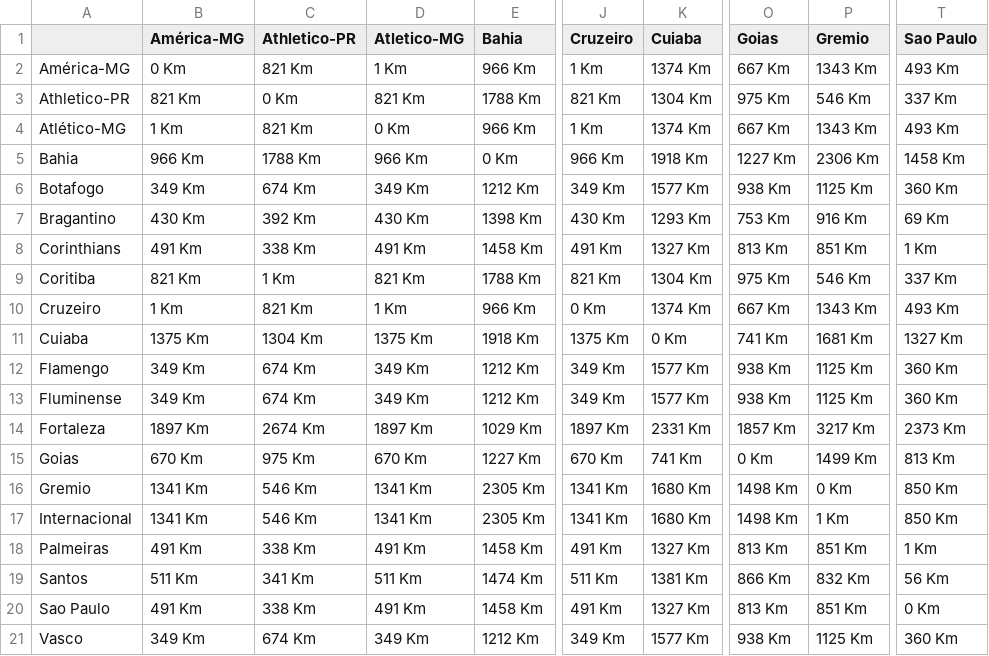
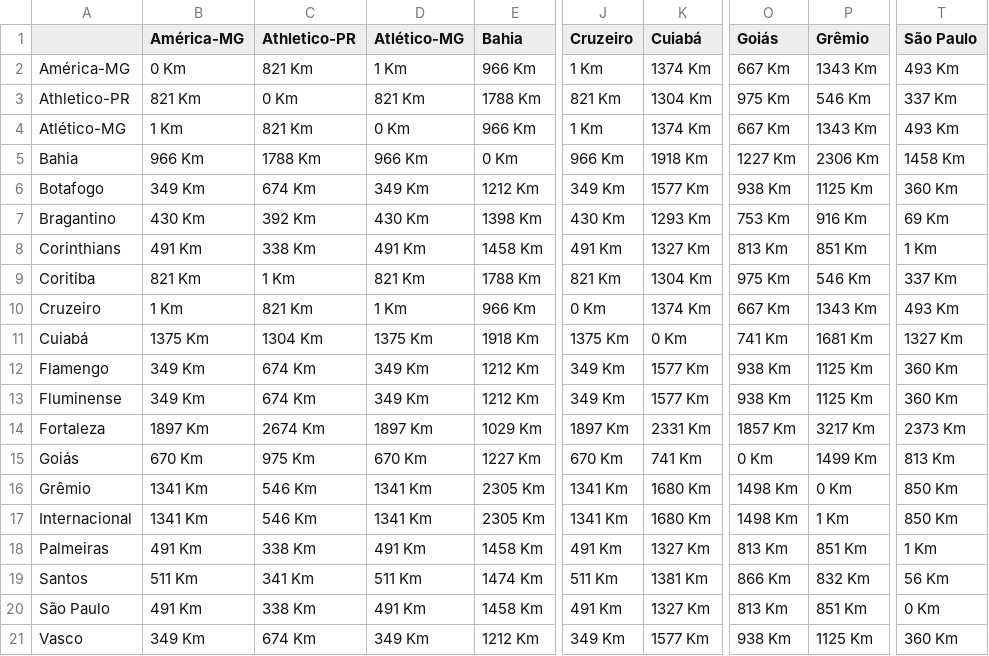
Before and after one commit to matheusmrf/TrabalhoFinal-PAA, a CSV file: database/matriz-paa.csv, drawn as a sheet; only a part is shown, gaps mark what is left out; the diff names each change by its address in the sheet, - before the commit and + after, or states it on an @@ line.

```diff
--- a/database/matriz-paa.csv
+++ b/database/matriz-paa.csv
-D1: Atletico-MG
+D1: Atlético-MG
-K1: Cuiaba
+K1: Cuiabá
-O1: Goias
+O1: Goiás
-P1: Gremio
+P1: Grêmio
-T1: Sao Paulo
+T1: São Paulo
-A11: Cuiaba
+A11: Cuiabá
-A15: Goias
+A15: Goiás
-A16: Gremio
+A16: Grêmio
-A20: Sao Paulo
+A20: São Paulo
```
Also changed, not shown: database/primeiroTurno2023.csv, 2 other files.
